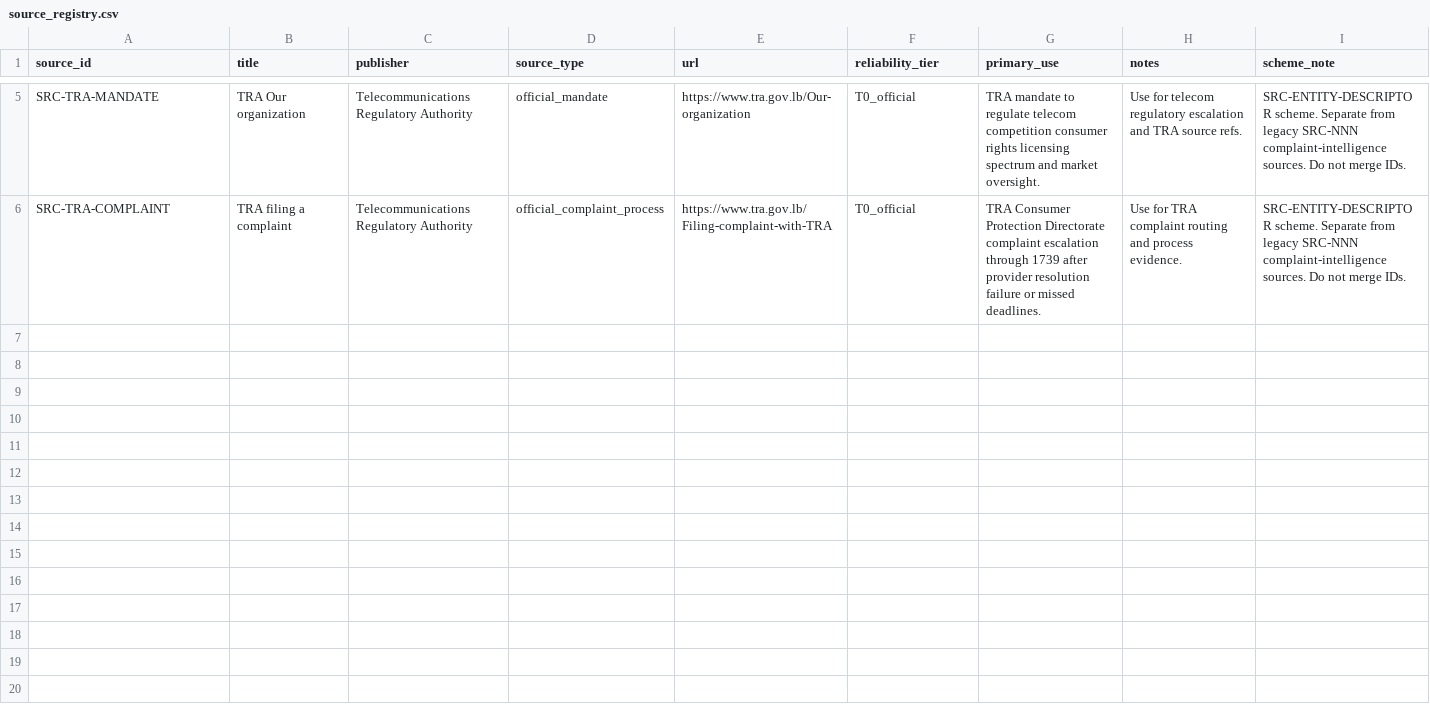
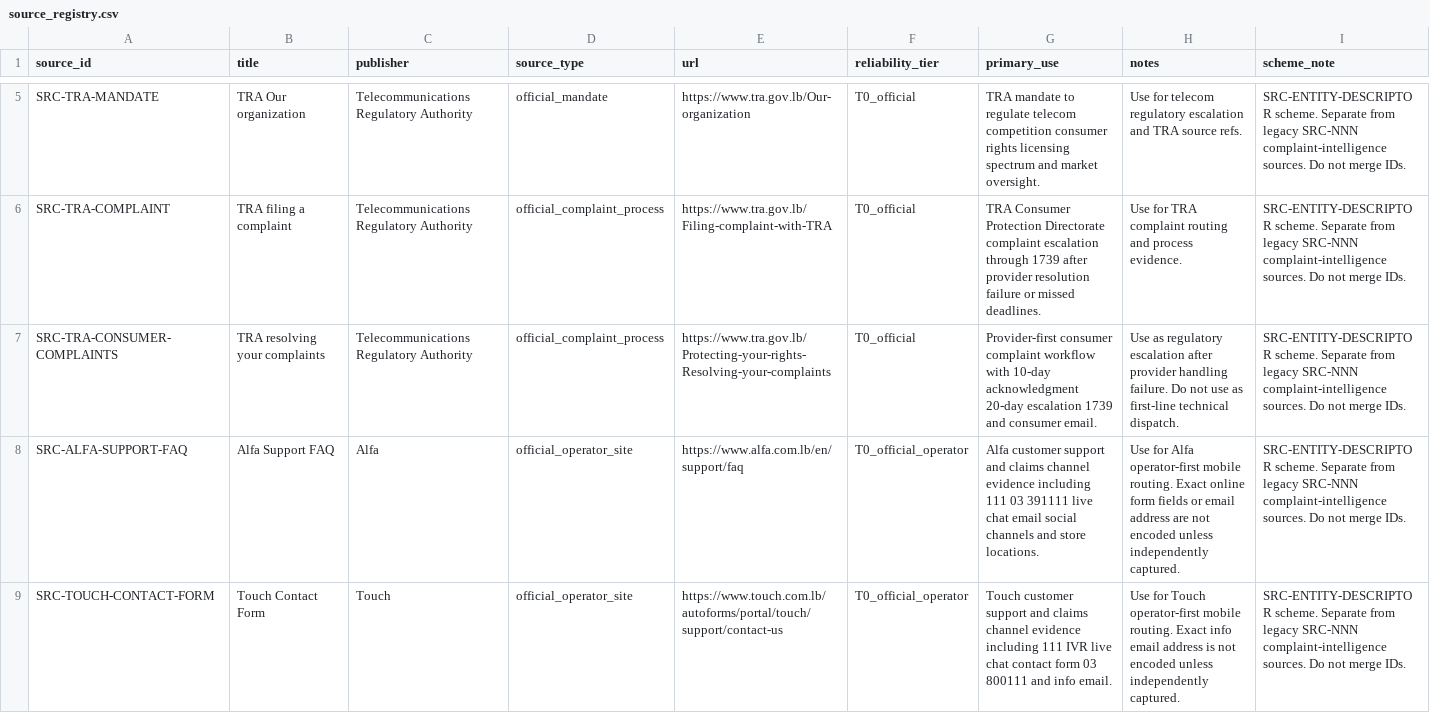
Before and after one commit to SleimanMh/CedarFix-AI, a CSV file: data/knowledge_base/telecom/source_registry.csv, drawn as a sheet; only a part is shown, gaps mark what is left out; the diff names each change by its address in the sheet, - before the commit and + after, or states it on an @@ line.

```diff
--- a/data/knowledge_base/telecom/source_registry.csv
+++ b/data/knowledge_base/telecom/source_registry.csv
+row 7: SRC-TRA-CONSUMER-COMPLAINTS | TRA resolving your complaints | Telecommunications Regulatory Authority | official_complaint_process | https://www.tra.gov.lb/Protecting-your-rights-Resolving-your-complaints | T0_official | Provider-first consumer complaint workflow with 10-day acknowledgment 20-day escalation 1739 and consumer email. | Use as regulatory escalation after provider handling failure. Do not use as first-line technical dispatch. | SRC-ENTITY-DESCRIPTOR scheme. Separate from legacy SRC-NNN complaint-intelligence sources. Do not merge IDs.
+row 8: SRC-ALFA-SUPPORT-FAQ | Alfa Support FAQ | Alfa | official_operator_site | https://www.alfa.com.lb/en/support/faq | T0_official_operator | Alfa customer support and claims channel evidence including 111 03 391111 live chat email social channels and store locations. | Use for Alfa operator-first mobile routing. Exact online form fields or email address are not encoded unless independently captured. | SRC-ENTITY-DESCRIPTOR scheme. Separate from legacy SRC-NNN complaint-intelligence sources. Do not merge IDs.
+row 9: SRC-TOUCH-CONTACT-FORM | Touch Contact Form | Touch | official_operator_site | https://www.touch.com.lb/autoforms/portal/touch/support/contact-us | T0_official_operator | Touch customer support and claims channel evidence including 111 IVR live chat contact form 03 800111 and info email. | Use for Touch operator-first mobile routing. Exact info email address is not encoded unless independently captured. | SRC-ENTITY-DESCRIPTOR scheme. Separate from legacy SRC-NNN complaint-intelligence sources. Do not merge IDs.
```
Also changed, not shown: data/complaint_intelligence/next_data_acquisition_queue.csv, data/knowledge_base/source_registry.csv, 25 other files.
